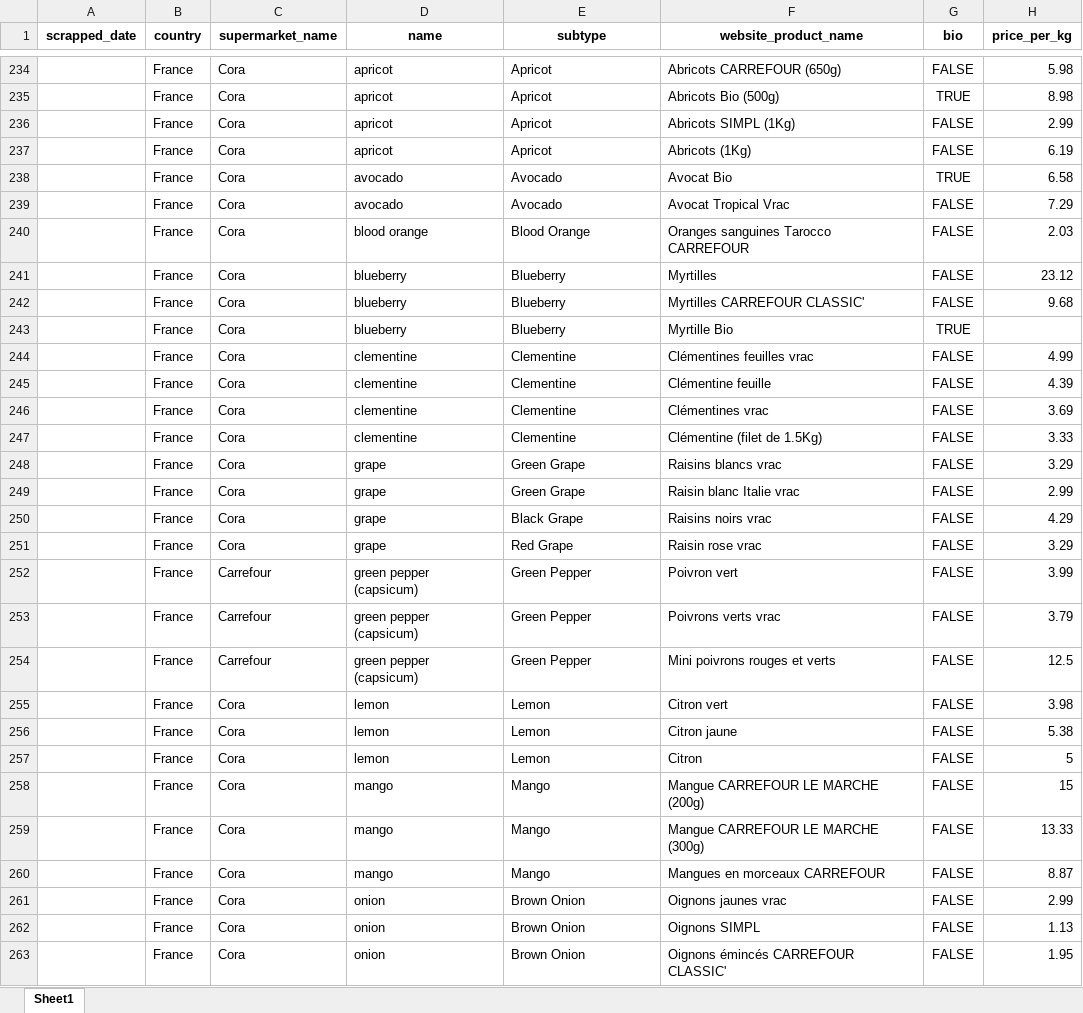
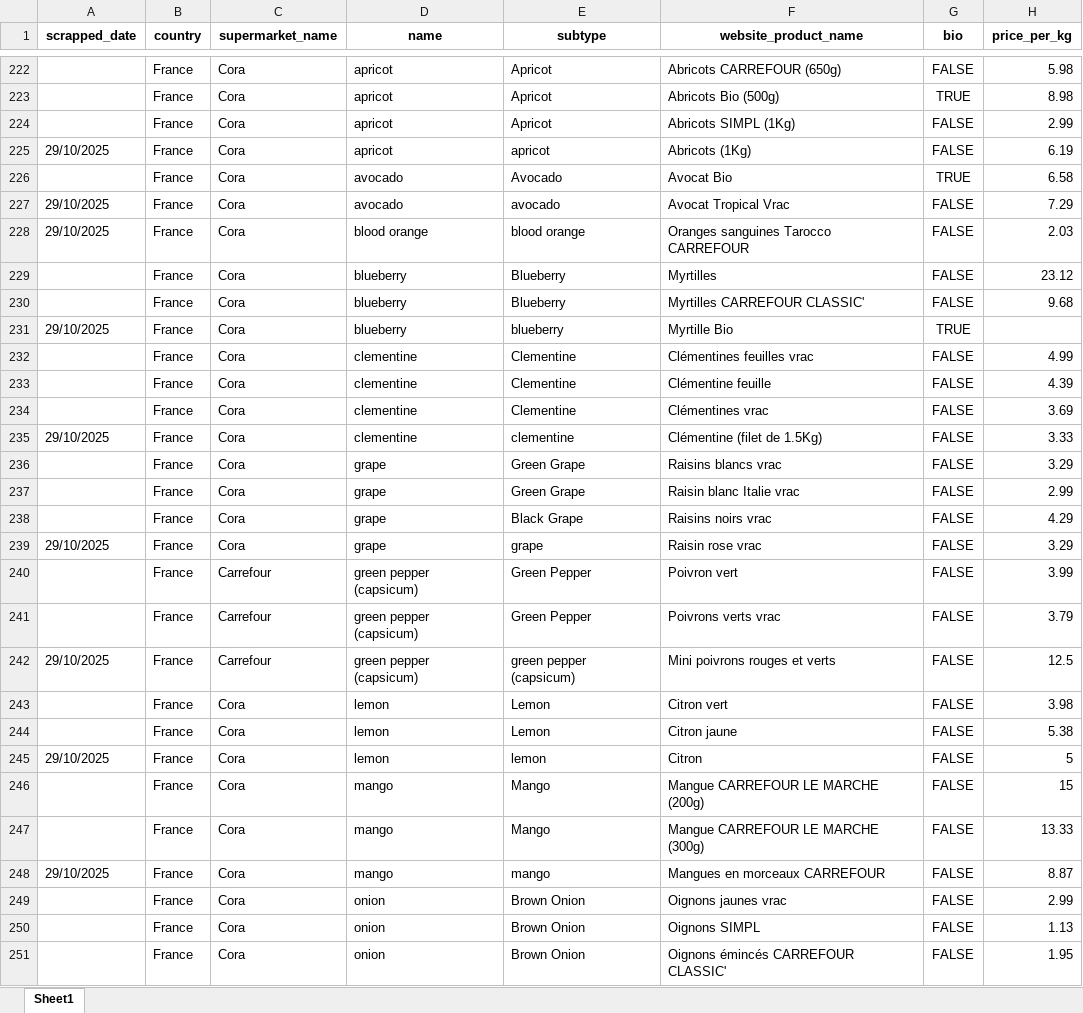
Before and after one commit to ahgcrowdfarming/agentic_browsing, an Excel workbook: examples/browser/supermarket_scrapper_v2/supermarket_price_report.xlsx, sheet Sheet1, drawn as a sheet; only a part is shown, gaps mark what is left out; values as stored, in another font and other column widths than the file's, no borders; addresses are those after the commit; the diff covers the shown part only; the diff names each change by its address in the sheet, - before the commit and + after, or states it on an @@ line.

```diff
--- a/examples/browser/supermarket_scrapper_v2/supermarket_price_report.xlsx (sheet Sheet1)
+++ b/examples/browser/supermarket_scrapper_v2/supermarket_price_report.xlsx (sheet Sheet1)
-A225 (scrapped_date): (empty)
+A225 (scrapped_date): 29/10/2025
-E225 (subtype): Apricot
+E225 (subtype): apricot
-A227:A228 (scrapped_date): (empty)
+A227:A228 (scrapped_date): 29/10/2025
-E227 (subtype): Avocado
+E227 (subtype): avocado
-E228 (subtype): Blood Orange
+E228 (subtype): blood orange
-A231 (scrapped_date): (empty)
+A231 (scrapped_date): 29/10/2025
-E231 (subtype): Blueberry
+E231 (subtype): blueberry
-A235 (scrapped_date): (empty)
+A235 (scrapped_date): 29/10/2025
-E235 (subtype): Clementine
+E235 (subtype): clementine
-A239 (scrapped_date): (empty)
+A239 (scrapped_date): 29/10/2025
-E239 (subtype): Red Grape
+E239 (subtype): grape
-A242 (scrapped_date): (empty)
+A242 (scrapped_date): 29/10/2025
-E242 (subtype): Green Pepper
+E242 (subtype): green pepper (capsicum)
-A245 (scrapped_date): (empty)
+A245 (scrapped_date): 29/10/2025
-E245 (subtype): Lemon
+E245 (subtype): lemon
-A248 (scrapped_date): (empty)
+A248 (scrapped_date): 29/10/2025
-E248 (subtype): Mango
+E248 (subtype): mango
```
Also changed, not shown: 1 added row, 13 removed rows and 155 edited cells elsewhere in this sheet, 6 other files.
